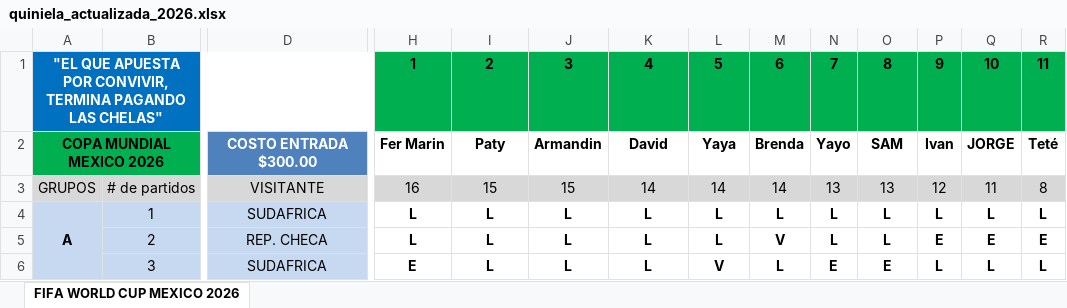
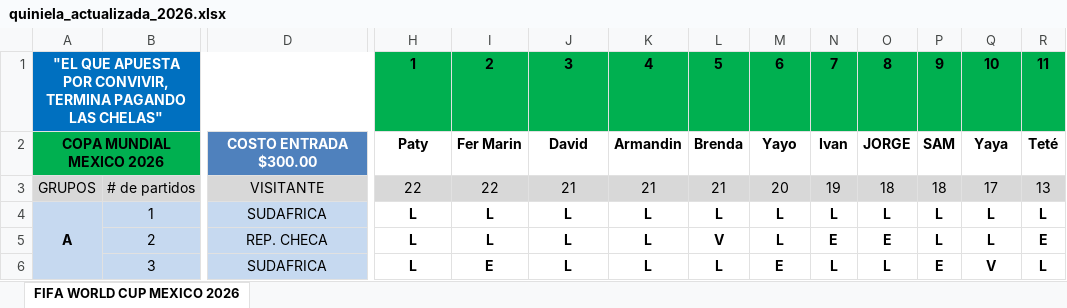
Before and after one commit to limondeagua-svg/Quiniela-World-Cup-Mexico-2026, an Excel workbook: quiniela_actualizada_2026.xlsx, sheet FIFA WORLD CUP MEXICO 2026, drawn as a sheet; only a part is shown, gaps mark what is left out; values as stored, in another font and other column widths than the file's, no borders; conditional formats not drawn; removed rows and columns are numbered as before the commit, all else as after; rows hold the shown columns only; the diff covers the shown part only; the diff names each change by its address in the sheet, - before the commit and + after, or states it on an @@ line.

Commit message:
Add files via upload

```diff
--- a/quiniela_actualizada_2026.xlsx (sheet FIFA WORLD CUP MEXICO 2026)
+++ b/quiniela_actualizada_2026.xlsx (sheet FIFA WORLD CUP MEXICO 2026)
-row 2: COPA MUNDIAL MEXICO 2026 |  | COSTO ENTRADA $300.00 | Fer Marin | Paty | Armandin | David | Yaya | Brenda | Yayo | SAM | Ivan | JORGE | Teté
+row 2: COPA MUNDIAL MEXICO 2026 |  | COSTO ENTRADA $300.00 | Paty | Fer Marin | David | Armandin | Brenda | Yayo | Ivan | JORGE | SAM | Yaya | Teté
-H3: 16
+H3: 22
-I3: 15
+I3: 22
-J3: 15
+J3: 21
-K3: 14
+K3: 21
-L3: 14
+L3: 21
-M3: 14
+M3: 20
-N3: 13
+N3: 19
-O3: 13
+O3: 18
-P3: 12
+P3: 18
-Q3: 11
+Q3: 17
-R3: 8
+R3: 13
-L5: L
+L5: V
-M5: V
+M5: L
-N5: L
+N5: E
-O5: L
+O5: E
-P5: E
+P5: L
-Q5: E
+Q5: L
-H6: E
+H6: L
-I6: L
+I6: E
-L6: V
+L6: L
-M6: L
+M6: E
-N6: E
+N6: L
-O6: E
+O6: L
-P6: L
+P6: E
-Q6: L
+Q6: V
```
Also changed, not shown: 3 added rows, 3 removed rows and 316 edited cells elsewhere in this sheet, hidden cells.
